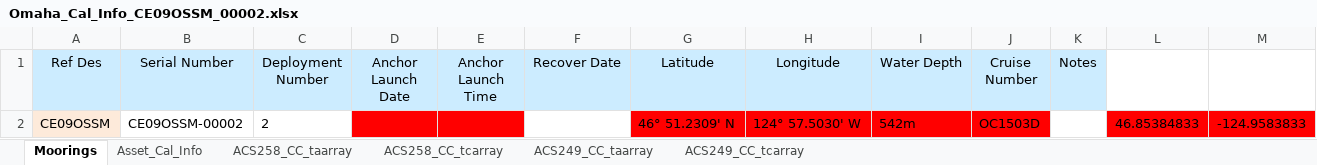
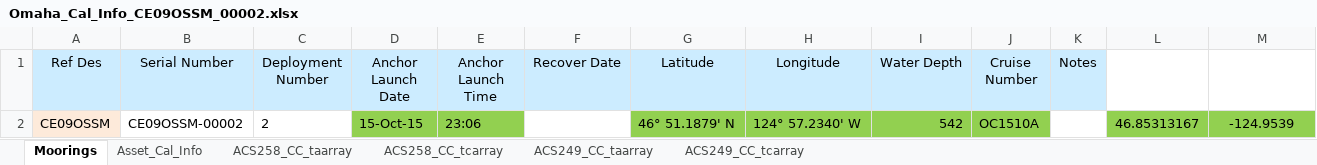
Before and after one commit to oceanobservatories/ingestion-csvs, an Excel workbook: CE09OSSM/Omaha_Cal_Info_CE09OSSM_00002.xlsx, sheet Moorings, drawn as a sheet; values as stored, in another font and other column widths than the file's, no borders; the diff names each change by its address in the sheet, - before the commit and + after, or states it on an @@ line.

```diff
--- a/CE09OSSM/Omaha_Cal_Info_CE09OSSM_00002.xlsx (sheet Moorings)
+++ b/CE09OSSM/Omaha_Cal_Info_CE09OSSM_00002.xlsx (sheet Moorings)
-D2 (Anchor Launch Date): (empty)
+D2 (Anchor Launch Date): 15-Oct-15
-D2:E2 fill: #FF0000
+D2:E2 fill: #92D050
-E2 (Anchor Launch Time): (empty)
+E2 (Anchor Launch Time): 23:06
-G2 (Latitude): 46° 51.2309' N
+G2 (Latitude): 46° 51.1879' N
-G2:J2 fill: #FF0000
+G2:J2 fill: #92D050
-H2 (Longitude): 124° 57.5030' W
+H2 (Longitude): 124° 57.2340' W
-I2 (Water Depth): 542m
+I2 (Water Depth): 542
-J2 (Cruise Number): OC1503D
+J2 (Cruise Number): OC1510A
-L2: 46.85384833
+L2: 46.85313167
-L2:M2 fill: #FF0000
+L2:M2 fill: #92D050
-M2: -124.9583833
+M2: -124.9539
```
Also changed, not shown: sheet Asset_Cal_Info.
